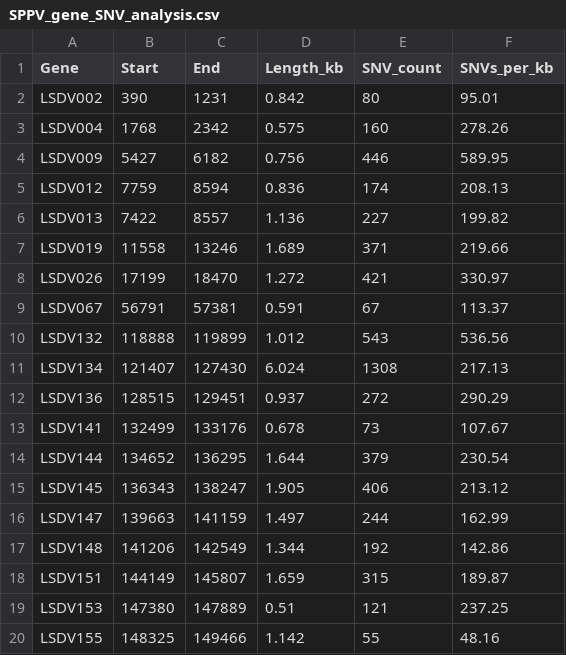
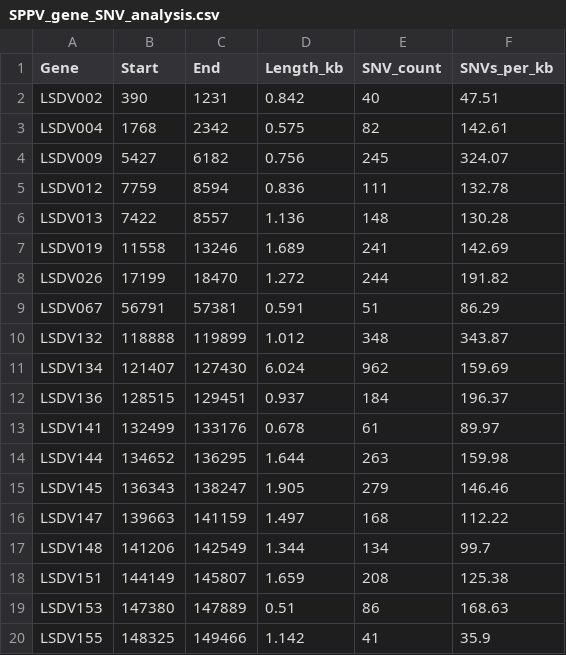
Before and after one commit to downingtim/GTPV-SPPV-PVG, a CSV file: TABLES/SPPV_gene_SNV_analysis.csv, drawn as a sheet.

```diff
--- a/TABLES/SPPV_gene_SNV_analysis.csv
+++ b/TABLES/SPPV_gene_SNV_analysis.csv
@@ -1,20 +1,20 @@
 "Gene","Start","End","Length_kb","SNV_count","SNVs_per_kb"
-"LSDV002",390,1231,0.842,80,95.01
-"LSDV004",1768,2342,0.575,160,278.26
-"LSDV009",5427,6182,0.756,446,589.95
-"LSDV012",7759,8594,0.836,174,208.13
-"LSDV013",7422,8557,1.136,227,199.82
-"LSDV019",11558,13246,1.689,371,219.66
-"LSDV026",17199,18470,1.272,421,330.97
-"LSDV067",56791,57381,0.591,67,113.37
-"LSDV132",118888,119899,1.012,543,536.56
-"LSDV134",121407,127430,6.024,1308,217.13
-"LSDV136",128515,129451,0.937,272,290.29
-"LSDV141",132499,133176,0.678,73,107.67
-"LSDV144",134652,136295,1.644,379,230.54
-"LSDV145",136343,138247,1.905,406,213.12
-"LSDV147",139663,141159,1.497,244,162.99
-"LSDV148",141206,142549,1.344,192,142.86
-"LSDV151",144149,145807,1.659,315,189.87
-"LSDV153",147380,147889,0.51,121,237.25
-"LSDV155",148325,149466,1.142,55,48.16
+"LSDV002",390,1231,0.842,40,47.51
+"LSDV004",1768,2342,0.575,82,142.61
+"LSDV009",5427,6182,0.756,245,324.07
+"LSDV012",7759,8594,0.836,111,132.78
+"LSDV013",7422,8557,1.136,148,130.28
+"LSDV019",11558,13246,1.689,241,142.69
+"LSDV026",17199,18470,1.272,244,191.82
+"LSDV067",56791,57381,0.591,51,86.29
+"LSDV132",118888,119899,1.012,348,343.87
+"LSDV134",121407,127430,6.024,962,159.69
+"LSDV136",128515,129451,0.937,184,196.37
+"LSDV141",132499,133176,0.678,61,89.97
+"LSDV144",134652,136295,1.644,263,159.98
+"LSDV145",136343,138247,1.905,279,146.46
+"LSDV147",139663,141159,1.497,168,112.22
+"LSDV148",141206,142549,1.344,134,99.7
+"LSDV151",144149,145807,1.659,208,125.38
+"LSDV153",147380,147889,0.51,86,168.63
+"LSDV155",148325,149466,1.142,41,35.9
```
Also changed, not shown: TABLES/GTPV_gene_SNV_analysis.csv, TABLES/SNV_comparison_GTPV_vs_SPPV.csv, 7 other files.
